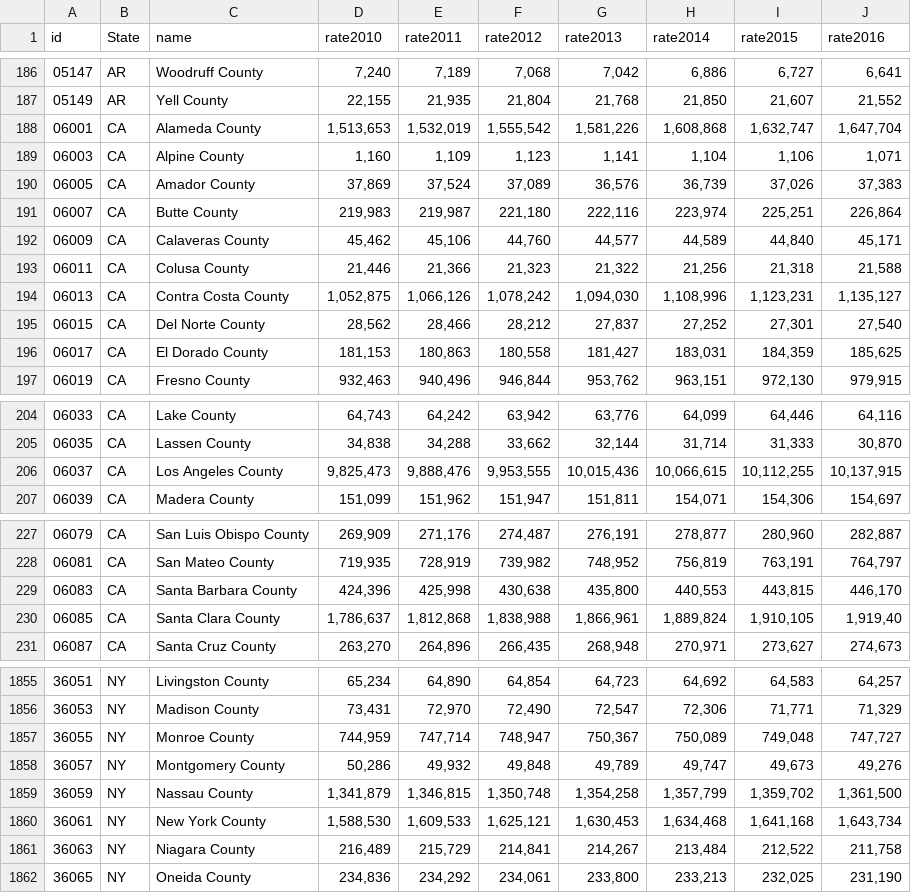
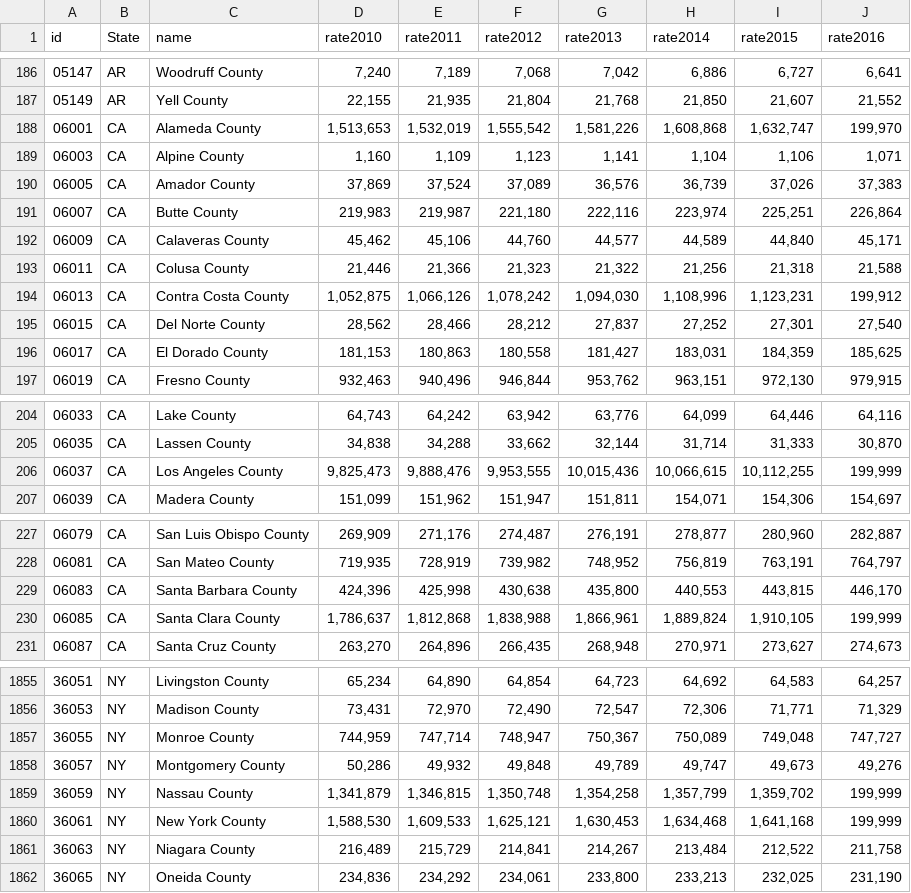
Before and after one commit to sabeehtaqi/FINAL-PROJECT, a CSV file: Project Data.csv, drawn as a sheet; only a part is shown, gaps mark what is left out; the diff covers the shown part only.

```diff
--- a/Project Data.csv
+++ b/Project Data.csv
@@ -187,3 +187,3 @@ id,State,name,rate2010,rate2011,rate2012,rate2013,rate2014,rate2015,rate2016
 05149,AR,Yell County,"22,155","21,935","21,804","21,768","21,850","21,607","21,552"
-06001,CA,Alameda County,"1,513,653","1,532,019","1,555,542","1,581,226","1,608,868","1,632,747","1,647,704"
+06001,CA,Alameda County,"1,513,653","1,532,019","1,555,542","1,581,226","1,608,868","1,632,747","199,970"
 06003,CA,Alpine County,"1,160","1,109","1,123","1,141","1,104","1,106","1,071"
@@ -193,3 +193,3 @@ id,State,name,rate2010,rate2011,rate2012,rate2013,rate2014,rate2015,rate2016
 06011,CA,Colusa County,"21,446","21,366","21,323","21,322","21,256","21,318","21,588"
-06013,CA,Contra Costa County,"1,052,875","1,066,126","1,078,242","1,094,030","1,108,996","1,123,231","1,135,127"
+06013,CA,Contra Costa County,"1,052,875","1,066,126","1,078,242","1,094,030","1,108,996","1,123,231","199,912"
 06015,CA,Del Norte County,"28,562","28,466","28,212","27,837","27,252","27,301","27,540"
@@ -205,3 +205,3 @@ id,State,name,rate2010,rate2011,rate2012,rate2013,rate2014,rate2015,rate2016
 06035,CA,Lassen County,"34,838","34,288","33,662","32,144","31,714","31,333","30,870"
-06037,CA,Los Angeles County,"9,825,473","9,888,476","9,953,555","10,015,436","10,066,615","10,112,255","10,137,915"
+06037,CA,Los Angeles County,"9,825,473","9,888,476","9,953,555","10,015,436","10,066,615","10,112,255","199,999"
 06039,CA,Madera County,"151,099","151,962","151,947","151,811","154,071","154,306","154,697"
@@ -229,3 +229,3 @@ id,State,name,rate2010,rate2011,rate2012,rate2013,rate2014,rate2015,rate2016
 06083,CA,Santa Barbara County,"424,396","425,998","430,638","435,800","440,553","443,815","446,170"
-06085,CA,Santa Clara County,"1,786,637","1,812,868","1,838,988","1,866,961","1,889,824","1,910,105","1,919,40"
+06085,CA,Santa Clara County,"1,786,637","1,812,868","1,838,988","1,866,961","1,889,824","1,910,105","199,999"
 06087,CA,Santa Cruz County,"263,270","264,896","266,435","268,948","270,971","273,627","274,673"
@@ -1858,4 +1858,4 @@ id,State,name,rate2010,rate2011,rate2012,rate2013,rate2014,rate2015,rate2016
 36057,NY,Montgomery County,"50,286","49,932","49,848","49,789","49,747","49,673","49,276"
-36059,NY,Nassau County,"1,341,879","1,346,815","1,350,748","1,354,258","1,357,799","1,359,702","1,361,500"
-36061,NY,New York County,"1,588,530","1,609,533","1,625,121","1,630,453","1,634,468","1,641,168","1,643,734"
+36059,NY,Nassau County,"1,341,879","1,346,815","1,350,748","1,354,258","1,357,799","1,359,702","199,999"
+36061,NY,New York County,"1,588,530","1,609,533","1,625,121","1,630,453","1,634,468","1,641,168","199,999"
 36063,NY,Niagara County,"216,489","215,729","214,841","214,267","213,484","212,522","211,758"
```
Also changed, not shown: 36 edited cells elsewhere in this file.
